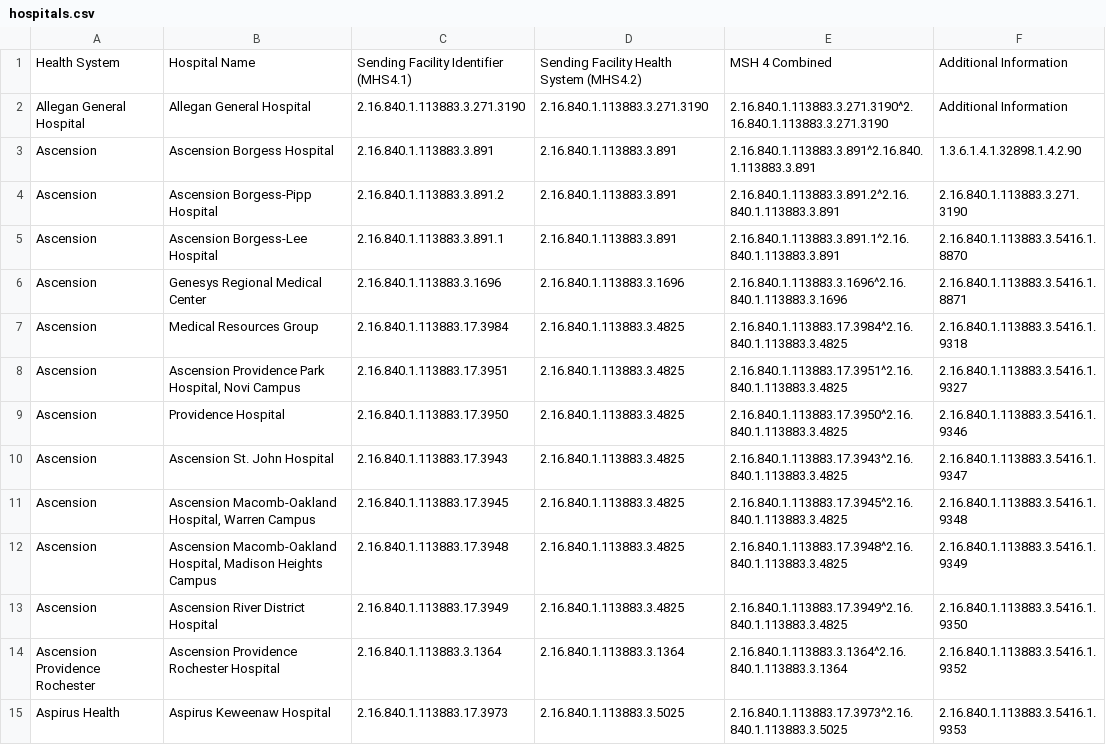
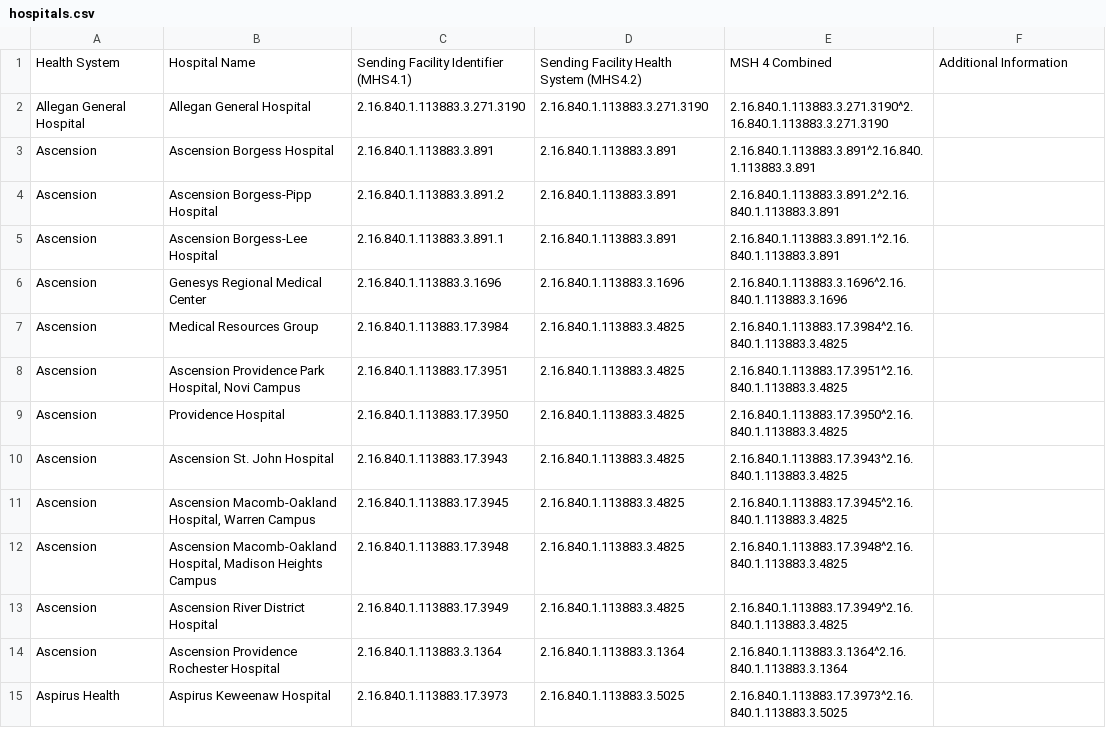
Before and after one commit to informationsoftworks/mihin, a CSV file: oids/hospitals.csv, drawn as a sheet; only a part is shown; the diff covers the shown part only.

```diff
--- a/oids/hospitals.csv
+++ b/oids/hospitals.csv
@@ -1,15 +1,15 @@
 Health System,Hospital Name,Sending Facility Identifier (MHS4.1),Sending Facility Health System (MHS4.2),MSH 4 Combined,Additional Information
-Allegan General Hospital,Allegan General Hospital,2.16.840.1.113883.3.271.3190,2.16.840.1.113883.3.271.3190,2.16.840.1.113883.3.271.3190^2.16.840.1.113883.3.271.3190,Additional Information
-Ascension,Ascension Borgess Hospital ,2.16.840.1.113883.3.891,2.16.840.1.113883.3.891,2.16.840.1.113883.3.891^2.16.840.1.113883.3.891,1.3.6.1.4.1.32898.1.4.2.90
-Ascension,Ascension Borgess-Pipp Hospital,2.16.840.1.113883.3.891.2,2.16.840.1.113883.3.891,2.16.840.1.113883.3.891.2^2.16.840.1.113883.3.891,2.16.840.1.113883.3.271.3190
-Ascension,Ascension Borgess-Lee Hospital,2.16.840.1.113883.3.891.1,2.16.840.1.113883.3.891,2.16.840.1.113883.3.891.1^2.16.840.1.113883.3.891,2.16.840.1.113883.3.5416.1.8870
-Ascension,Genesys Regional Medical Center,2.16.840.1.113883.3.1696,2.16.840.1.113883.3.1696,2.16.840.1.113883.3.1696^2.16.840.1.113883.3.1696,2.16.840.1.113883.3.5416.1.8871
-Ascension,Medical Resources Group,2.16.840.1.113883.17.3984,2.16.840.1.113883.3.4825,2.16.840.1.113883.17.3984^2.16.840.1.113883.3.4825,2.16.840.1.113883.3.5416.1.9318
-Ascension,"Ascension Providence Park Hospital, Novi Campus",2.16.840.1.113883.17.3951,2.16.840.1.113883.3.4825,2.16.840.1.113883.17.3951^2.16.840.1.113883.3.4825,2.16.840.1.113883.3.5416.1.9327
-Ascension,Providence Hospital,2.16.840.1.113883.17.3950,2.16.840.1.113883.3.4825,2.16.840.1.113883.17.3950^2.16.840.1.113883.3.4825,2.16.840.1.113883.3.5416.1.9346
-Ascension,Ascension St. John Hospital,2.16.840.1.113883.17.3943,2.16.840.1.113883.3.4825,2.16.840.1.113883.17.3943^2.16.840.1.113883.3.4825,2.16.840.1.113883.3.5416.1.9347
-Ascension,"Ascension Macomb-Oakland Hospital, Warren Campus",2.16.840.1.113883.17.3945,2.16.840.1.113883.3.4825,2.16.840.1.113883.17.3945^2.16.840.1.113883.3.4825,2.16.840.1.113883.3.5416.1.9348
-Ascension,"Ascension Macomb-Oakland Hospital, Madison Heights Campus",2.16.840.1.113883.17.3948,2.16.840.1.113883.3.4825,2.16.840.1.113883.17.3948^2.16.840.1.113883.3.4825,2.16.840.1.113883.3.5416.1.9349
-Ascension,Ascension River District Hospital,2.16.840.1.113883.17.3949,2.16.840.1.113883.3.4825,2.16.840.1.113883.17.3949^2.16.840.1.113883.3.4825,2.16.840.1.113883.3.5416.1.9350
-Ascension Providence Rochester,Ascension Providence Rochester Hospital,2.16.840.1.113883.3.1364,2.16.840.1.113883.3.1364,2.16.840.1.113883.3.1364^2.16.840.1.113883.3.1364,2.16.840.1.113883.3.5416.1.9352
-Aspirus Health,Aspirus Keweenaw Hospital,2.16.840.1.113883.17.3973,2.16.840.1.113883.3.5025,2.16.840.1.113883.17.3973^2.16.840.1.113883.3.5025,2.16.840.1.113883.3.5416.1.9353
+Allegan General Hospital,Allegan General Hospital,2.16.840.1.113883.3.271.3190,2.16.840.1.113883.3.271.3190,2.16.840.1.113883.3.271.3190^2.16.840.1.113883.3.271.3190,
+Ascension,Ascension Borgess Hospital ,2.16.840.1.113883.3.891,2.16.840.1.113883.3.891,2.16.840.1.113883.3.891^2.16.840.1.113883.3.891,
+Ascension,Ascension Borgess-Pipp Hospital,2.16.840.1.113883.3.891.2,2.16.840.1.113883.3.891,2.16.840.1.113883.3.891.2^2.16.840.1.113883.3.891,
+Ascension,Ascension Borgess-Lee Hospital,2.16.840.1.113883.3.891.1,2.16.840.1.113883.3.891,2.16.840.1.113883.3.891.1^2.16.840.1.113883.3.891,
+Ascension,Genesys Regional Medical Center,2.16.840.1.113883.3.1696,2.16.840.1.113883.3.1696,2.16.840.1.113883.3.1696^2.16.840.1.113883.3.1696,
+Ascension,Medical Resources Group,2.16.840.1.113883.17.3984,2.16.840.1.113883.3.4825,2.16.840.1.113883.17.3984^2.16.840.1.113883.3.4825,
+Ascension,"Ascension Providence Park Hospital, Novi Campus",2.16.840.1.113883.17.3951,2.16.840.1.113883.3.4825,2.16.840.1.113883.17.3951^2.16.840.1.113883.3.4825,
+Ascension,Providence Hospital,2.16.840.1.113883.17.3950,2.16.840.1.113883.3.4825,2.16.840.1.113883.17.3950^2.16.840.1.113883.3.4825,
+Ascension,Ascension St. John Hospital,2.16.840.1.113883.17.3943,2.16.840.1.113883.3.4825,2.16.840.1.113883.17.3943^2.16.840.1.113883.3.4825,
+Ascension,"Ascension Macomb-Oakland Hospital, Warren Campus",2.16.840.1.113883.17.3945,2.16.840.1.113883.3.4825,2.16.840.1.113883.17.3945^2.16.840.1.113883.3.4825,
+Ascension,"Ascension Macomb-Oakland Hospital, Madison Heights Campus",2.16.840.1.113883.17.3948,2.16.840.1.113883.3.4825,2.16.840.1.113883.17.3948^2.16.840.1.113883.3.4825,
+Ascension,Ascension River District Hospital,2.16.840.1.113883.17.3949,2.16.840.1.113883.3.4825,2.16.840.1.113883.17.3949^2.16.840.1.113883.3.4825,
+Ascension,Ascension Providence Rochester Hospital,2.16.840.1.113883.3.1364,2.16.840.1.113883.3.1364,2.16.840.1.113883.3.1364^2.16.840.1.113883.3.1364,
+Aspirus Health,Aspirus Keweenaw Hospital,2.16.840.1.113883.17.3973,2.16.840.1.113883.3.5025,2.16.840.1.113883.17.3973^2.16.840.1.113883.3.5025,
```
Also changed, not shown: 27 removed rows and 122 edited cells elsewhere in this file, oids/cks.csv, oids/lab.csv, 4 other files.
